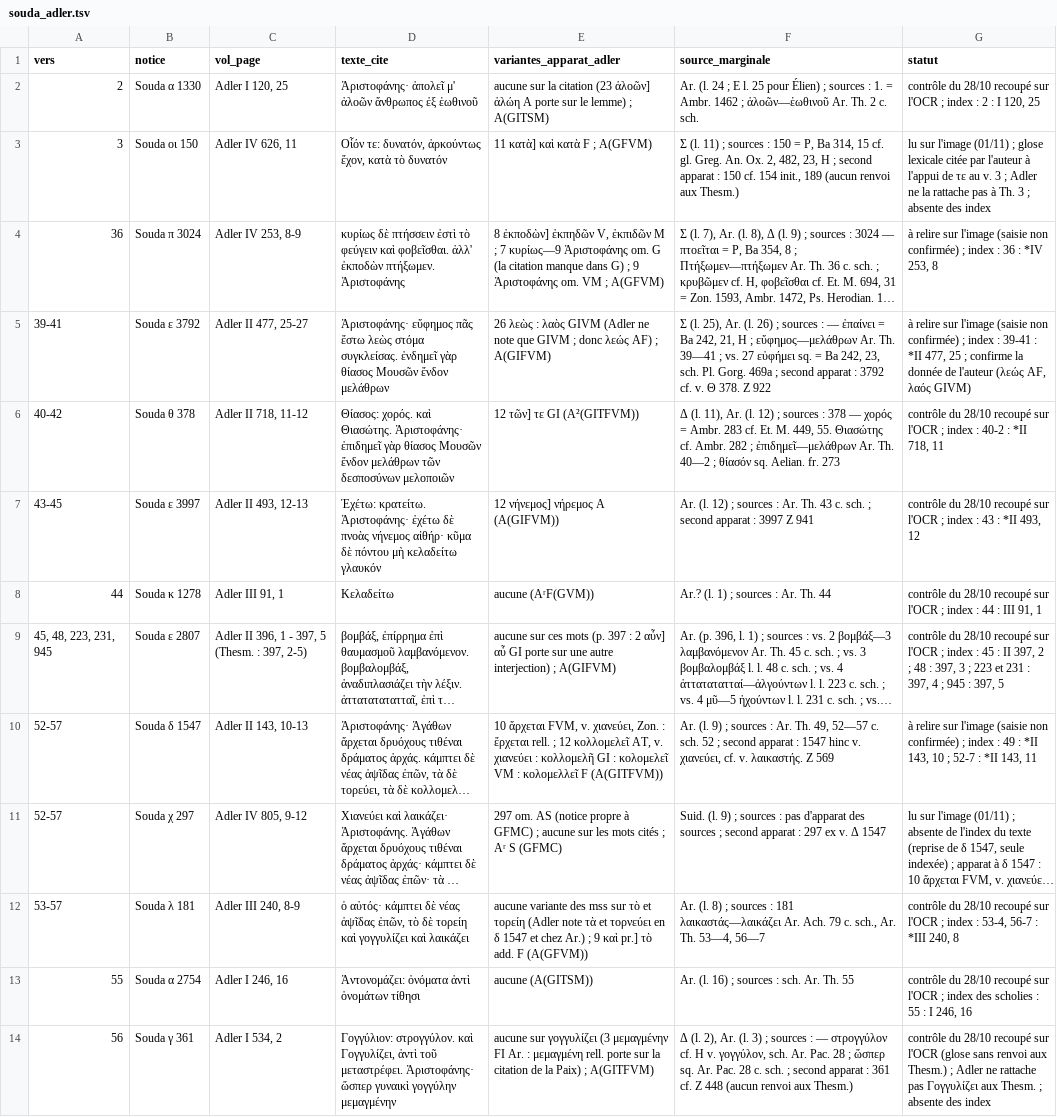
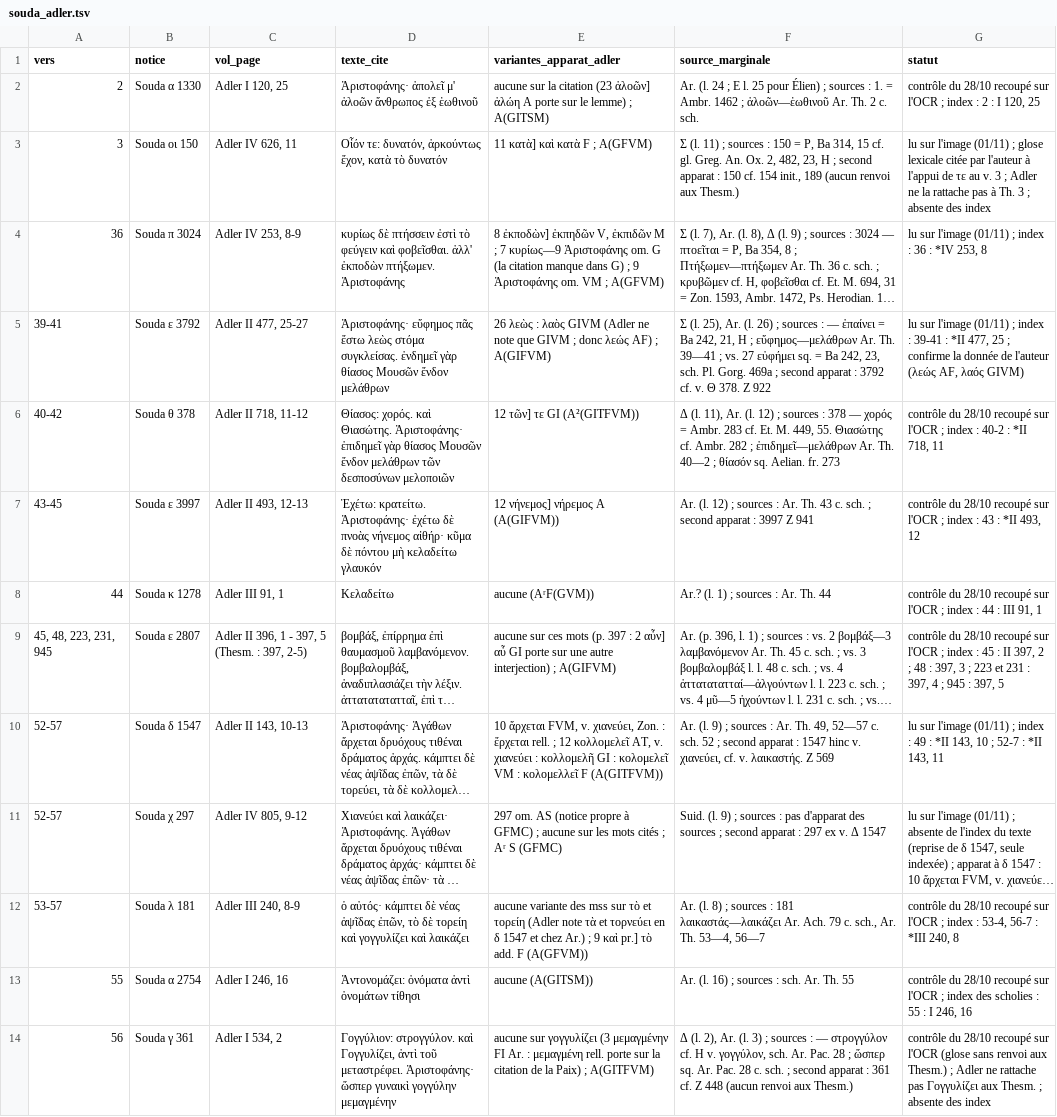
Before and after one commit to Ludwig-H/Thesmophories, a TSV file: edition/donnees/testimonia/souda_adler.tsv, drawn as a sheet; only a part is shown; long unchanged cells end in …; the diff covers the shown part only; the diff names each change by its address in the sheet, - before the commit and + after, or states it on an @@ line.

```diff
--- a/edition/donnees/testimonia/souda_adler.tsv
+++ b/edition/donnees/testimonia/souda_adler.tsv
-G4 (statut): à relire sur l'image (saisie non confirmée) ; index…
+G4 (statut): lu sur l'image (01/11) ; index…
-G5 (statut): à relire sur l'image (saisie non confirmée) ; index…
+G5 (statut): lu sur l'image (01/11) ; index…
-G10 (statut): à relire sur l'image (saisie non confirmée) ; index…
+G10 (statut): lu sur l'image (01/11) ; index…
```
Also changed, not shown: 44 edited cells elsewhere in this file, 27 other files.
